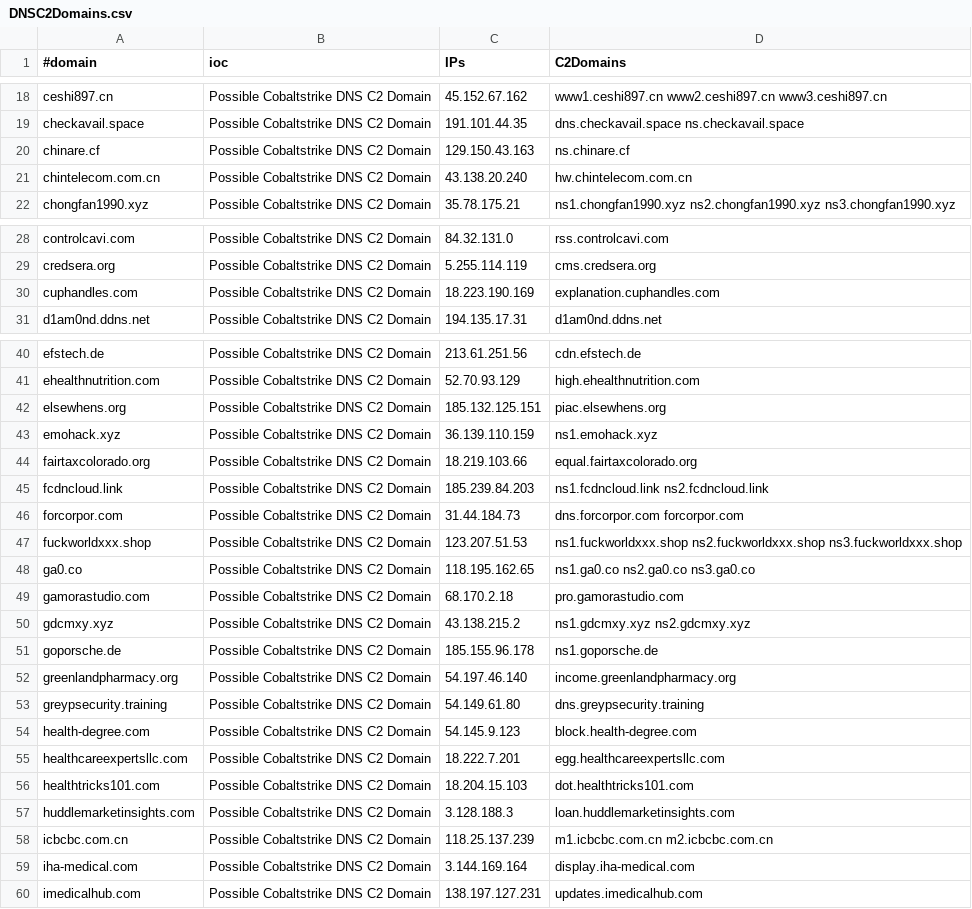
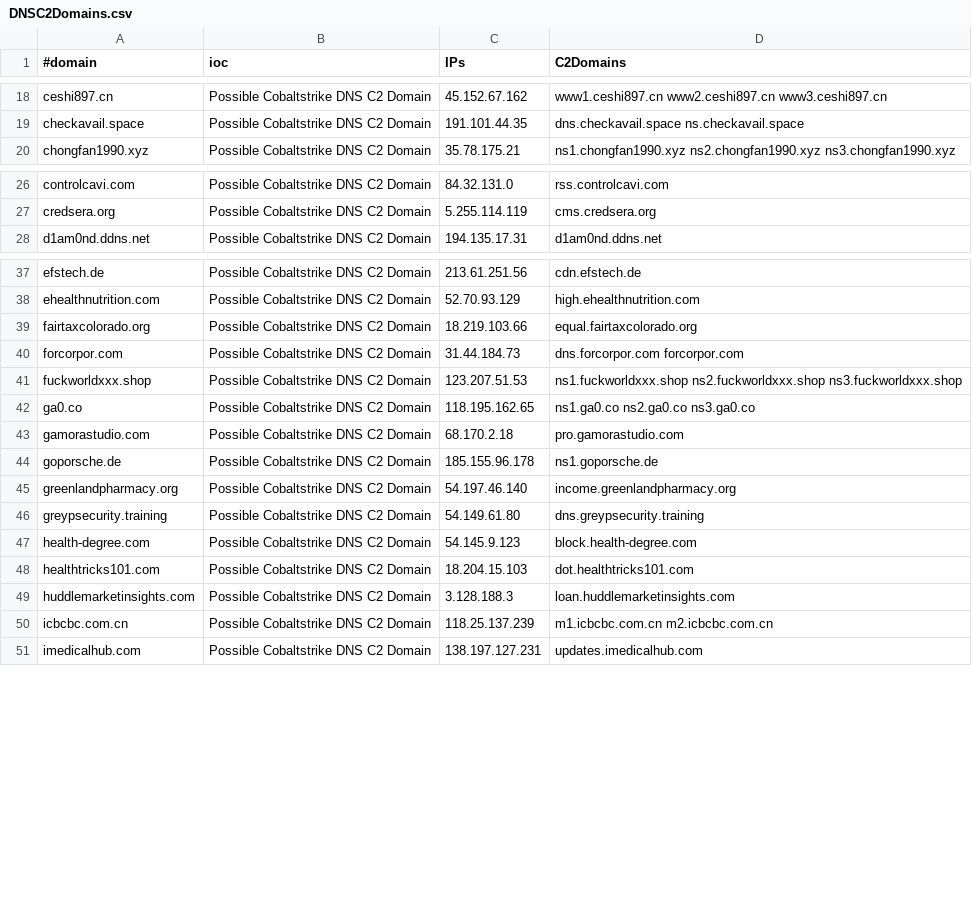
Before and after one commit to beac0n5/C2IntelFeeds, a CSV file: feeds/DNSC2Domains.csv, drawn as a sheet; only a part is shown, gaps mark what is left out; the diff covers the shown part only; the diff names each change by its address in the sheet, - before the commit and + after, or states it on an @@ line.

```diff
--- a/feeds/DNSC2Domains.csv
+++ b/feeds/DNSC2Domains.csv
-row 20: chinare.cf | Possible Cobaltstrike DNS C2 Domain | 129.150.43.163 | ns.chinare.cf
-row 21: chintelecom.com.cn | Possible Cobaltstrike DNS C2 Domain | 43.138.20.240 | hw.chintelecom.com.cn
-row 30: cuphandles.com | Possible Cobaltstrike DNS C2 Domain | 18.223.190.169 | explanation.cuphandles.com
-row 42: elsewhens.org | Possible Cobaltstrike DNS C2 Domain | 185.132.125.151 | piac.elsewhens.org
-row 43: emohack.xyz | Possible Cobaltstrike DNS C2 Domain | 36.139.110.159 | ns1.emohack.xyz
-row 45: fcdncloud.link | Possible Cobaltstrike DNS C2 Domain | 185.239.84.203 | ns1.fcdncloud.link ns2.fcdncloud.link
-row 50: gdcmxy.xyz | Possible Cobaltstrike DNS C2 Domain | 43.138.215.2 | ns1.gdcmxy.xyz ns2.gdcmxy.xyz
-row 55: healthcareexpertsllc.com | Possible Cobaltstrike DNS C2 Domain | 18.222.7.201 | egg.healthcareexpertsllc.com
-row 59: iha-medical.com | Possible Cobaltstrike DNS C2 Domain | 3.144.169.164 | display.iha-medical.com
```
Also changed, not shown: 1 removed row elsewhere in this file, feeds/IPC2s.csv, feeds/domainC2swithURL-filter-abused.csv, 12 other files.
